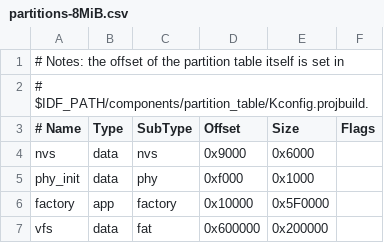
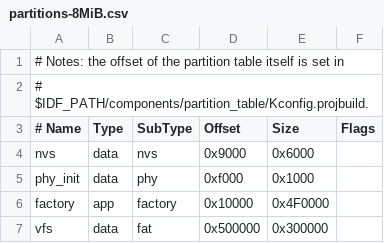
Before and after one commit to cnadler86/mp_esp_dl_models, a CSV file: boards/partitions-8MiB.csv, drawn as a sheet.

Commit message:
partitions-8MiB.csv aktualisieren

```diff
--- a/boards/partitions-8MiB.csv
+++ b/boards/partitions-8MiB.csv
@@ -5,3 +5,3 @@ nvs,      data, nvs,     0x9000,  0x6000,
 phy_init, data, phy,     0xf000,  0x1000,
-factory,  app,  factory, 0x10000, 0x5F0000,
-vfs,      data, fat,     0x600000, 0x200000,
+factory,  app,  factory, 0x10000, 0x4F0000,
+vfs,      data, fat,     0x500000, 0x300000,
```
